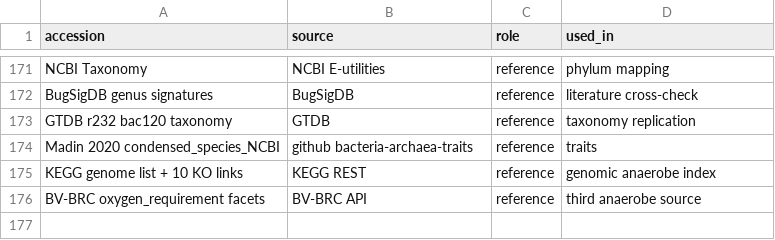
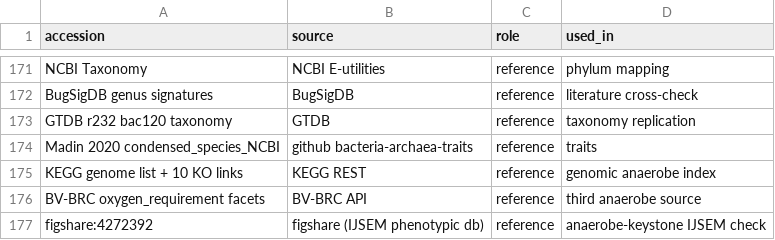
Before and after one commit to uditakankananonononono/mega27-04-microbiome-twin, a CSV file: results/datasets_ledger.csv, drawn as a sheet; only a part is shown, gaps mark what is left out; the diff names each change by its address in the sheet, - before the commit and + after, or states it on an @@ line.

Commit message:
Keystone: pre-registered IJSEM oxygen check PASS (rho=0.35); ledger +IJSEM

```diff
--- a/results/datasets_ledger.csv
+++ b/results/datasets_ledger.csv
+row 177: figshare:4272392 | figshare (IJSEM phenotypic db) | reference | anaerobe-keystone IJSEM check
```
Also changed, not shown: results/tools_ledger.csv, 6 other files.
